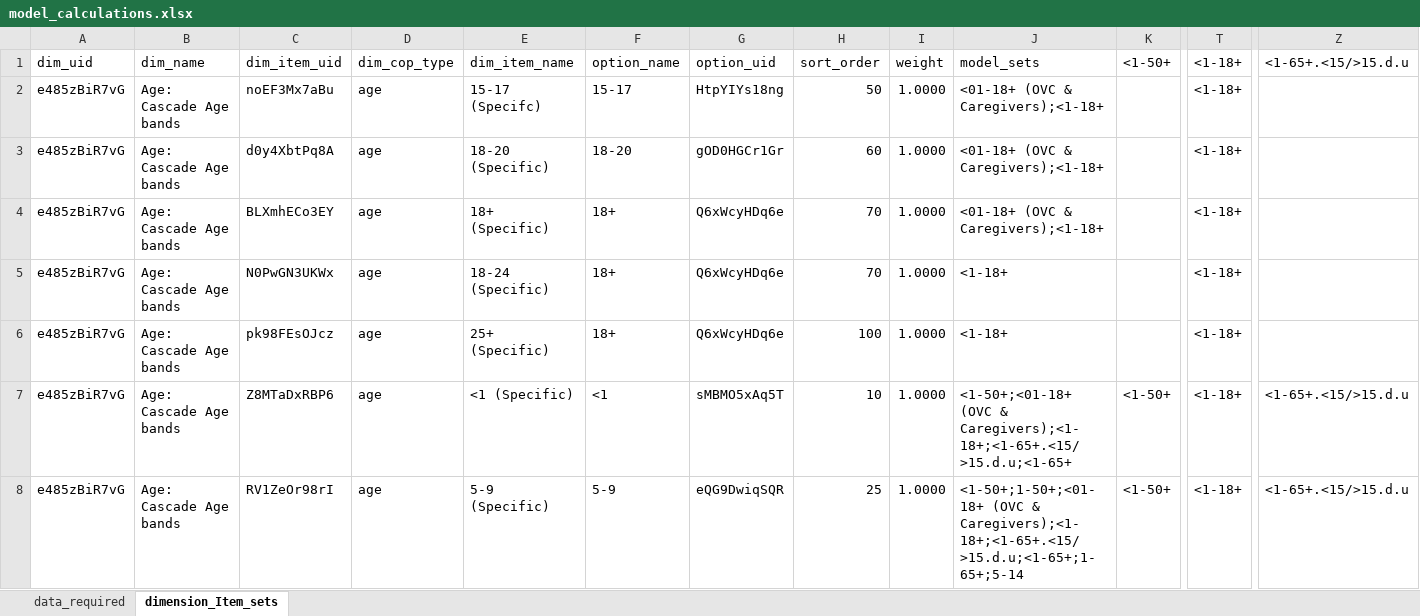
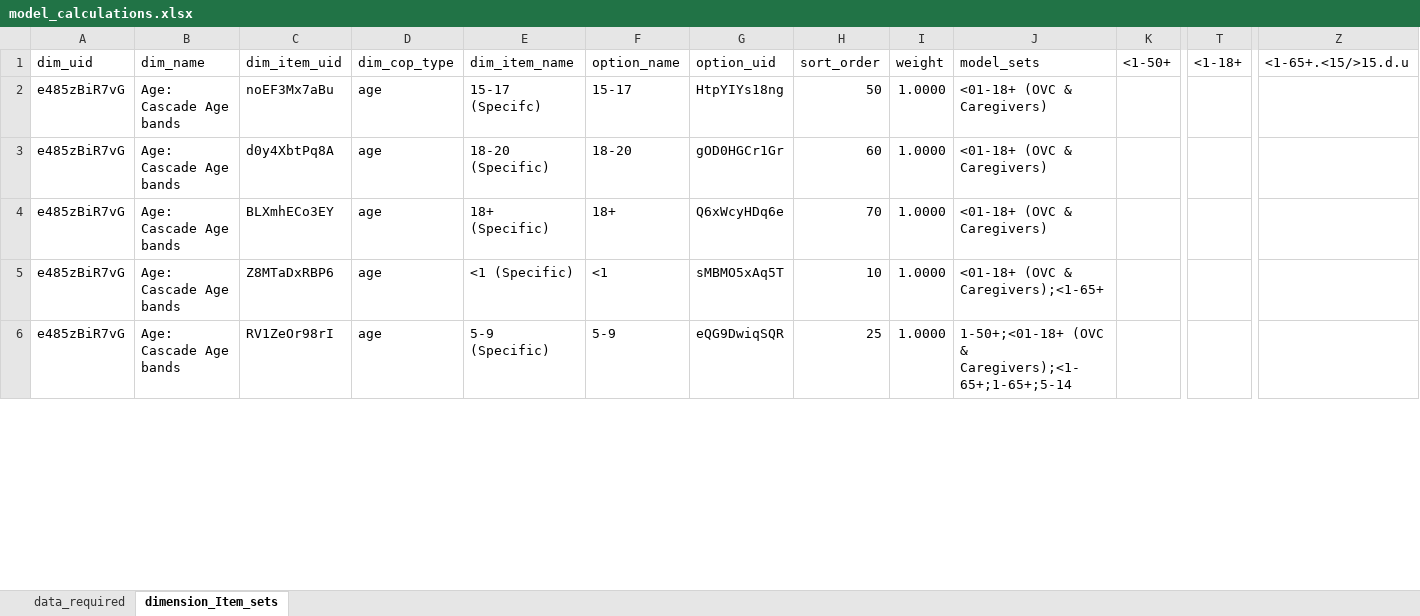
Before and after one commit to pepfar-datim/data-pack-commons, an Excel workbook: data-raw/model_calculations/model_calculations.xlsx, sheet dimension_Item_sets, drawn as a sheet; only a part is shown, gaps mark what is left out; values as stored, in another font and other column widths than the file's, no borders; removed rows and columns are numbered as before the commit, all else as after; rows hold the shown columns only; the diff covers the shown part only; the diff names each change by its address in the sheet, - before the commit and + after, or states it on an @@ line.

Commit message:
removed unused dim item sets - dp-1158
- removed unused dim item sets - dp-1158

```diff
--- a/data-raw/model_calculations/model_calculations.xlsx (sheet dimension_Item_sets)
+++ b/data-raw/model_calculations/model_calculations.xlsx (sheet dimension_Item_sets)
-J2:J4: <01-18+ (OVC & Caregivers);<1-18+
+J2:J4: <01-18+ (OVC & Caregivers)
-T2:T4: <1-18+
+T2:T4: (empty)
-row 5: e485zBiR7vG | Age: Cascade Age bands | N0PwGN3UKWx | age | 18-24 (Specific) | 18+ | Q6xWcyHDq6e | 70 | 1.0000 | <1-18+ |  | <1-18+
-row 6: e485zBiR7vG | Age: Cascade Age bands | pk98FEsOJcz | age | 25+ (Specific) | 18+ | Q6xWcyHDq6e | 100 | 1.0000 | <1-18+ |  | <1-18+
-J5: <1-50+;<01-18+ (OVC & Caregivers);<1-18+;<1-65+.<15/>15.d.u;<1-65+
+J5: <01-18+ (OVC & Caregivers);<1-65+
-K5:K6: <1-50+
+K5:K6: (empty)
-T5:T6: <1-18+
+T5:T6: (empty)
-Z5:Z6: <1-65+.<15/>15.d.u
+Z5:Z6: (empty)
-J6: <1-50+;1-50+;<01-18+ (OVC & Caregivers);<1-18+;<1-65+.<15/>15.d.u;<1-65+;1-65+;5-14
+J6: 1-50+;<01-18+ (OVC & Caregivers);<1-65+;1-65+;5-14
```
Also changed, not shown: 48 removed rows and 76 edited cells elsewhere in this sheet, formulas that keep their value, 2 other files.
